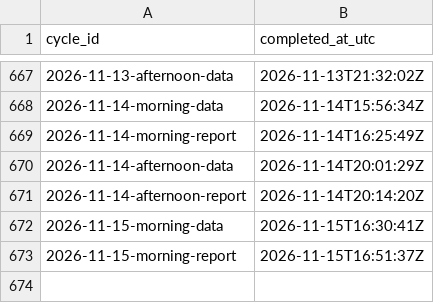
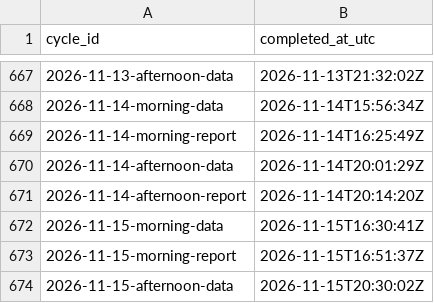
Before and after one commit to DBLQA90/qualar_matosinhos, a CSV file: data/workflow_run_markers.csv, drawn as a sheet; only a part is shown, gaps mark what is left out; the diff names each change by its address in the sheet, - before the commit and + after, or states it on an @@ line.

```diff
--- a/data/workflow_run_markers.csv
+++ b/data/workflow_run_markers.csv
+row 674: 2026-11-15-afternoon-data | 2026-11-15T20:30:02Z
```
Also changed, not shown: data/openmeteo_matosinhos_extraction_status.csv, data/openmeteo_matosinhos_forecast_latest.csv, 21 other files.
